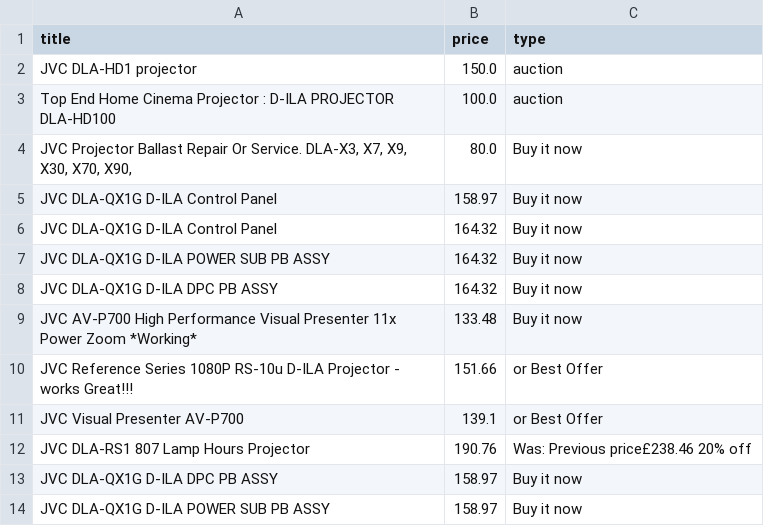
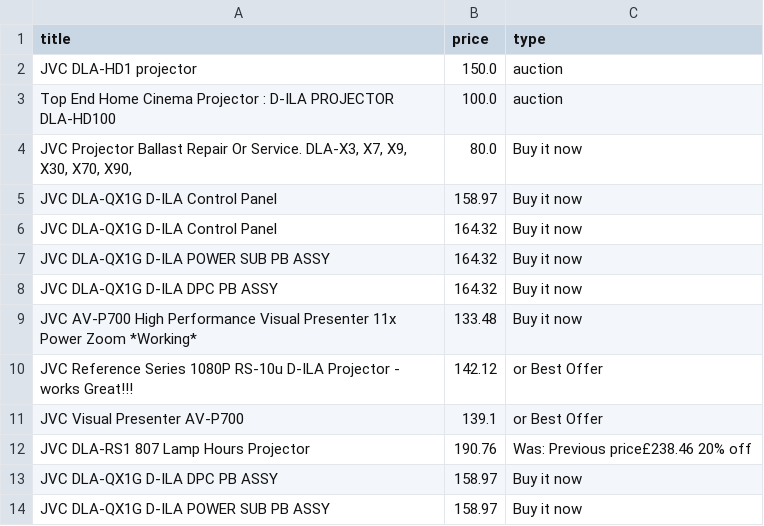
Before and after one commit to LFCottrell/Ebay_JVC, a CSV file: new_df.csv, drawn as a sheet.

```diff
--- a/new_df.csv
+++ b/new_df.csv
@@ -9,3 +9,3 @@ JVC DLA-QX1G D-ILA DPC PB ASSY,164.32,Buy it now
 JVC AV-P700 High Performance Visual Presenter 11x Power Zoom *Working*,133.48,Buy it now
-JVC Reference Series 1080P RS-10u D-ILA Projector - works Great!!!,151.66,or Best Offer
+JVC Reference Series 1080P RS-10u D-ILA Projector - works Great!!!,142.12,or Best Offer
 JVC Visual Presenter AV-P700,139.1,or Best Offer
```
Also changed, not shown: output_auction.csv, output_offer.csv.
